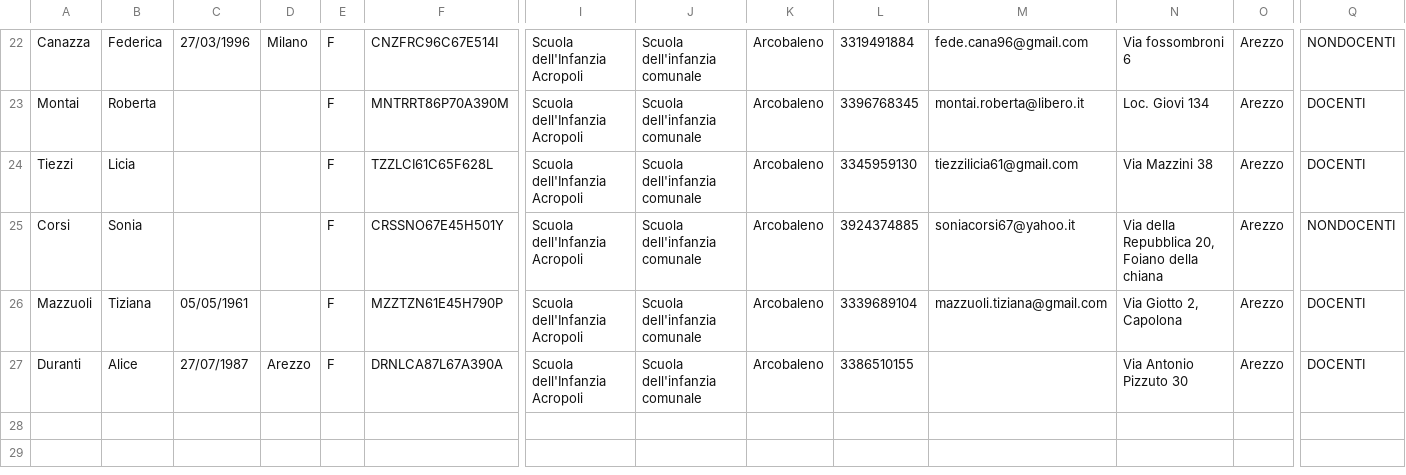
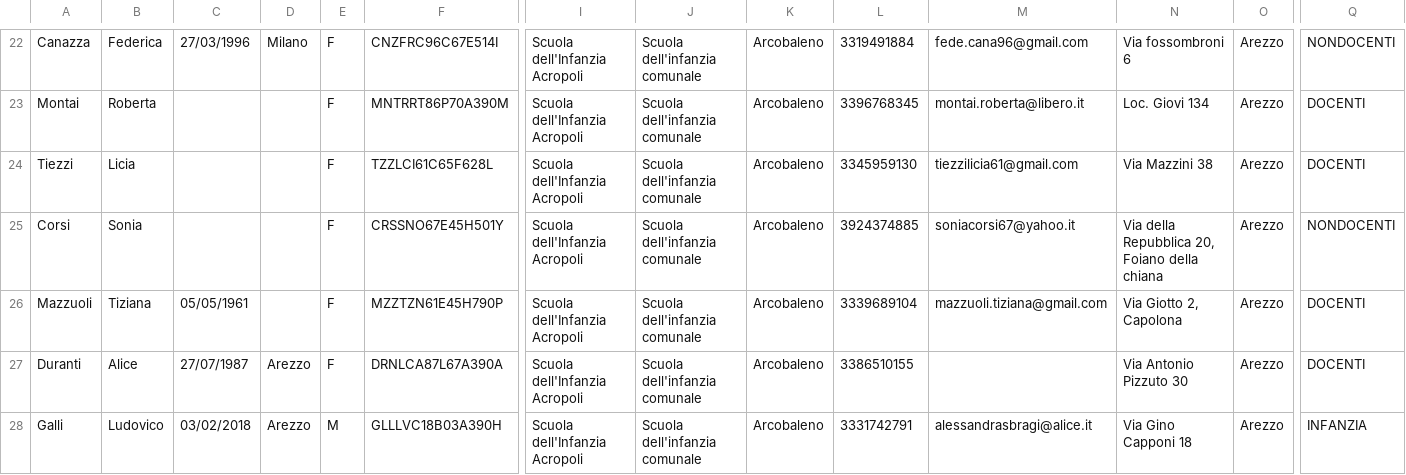
Before and after one commit to flameee/csv, a CSV file: lista.csv, drawn as a sheet; only a part is shown, gaps mark what is left out; rows hold the shown columns only; the diff names each change by its address in the sheet, - before the commit and + after, or states it on an @@ line.

Commit message:
lista

```diff
--- a/lista.csv
+++ b/lista.csv
+row 28: Galli | Ludovico | 03/02/2018 | Arezzo | M | GLLLVC18B03A390H | Scuola dell'Infanzia Acropoli | Scuola dell'infanzia comunale | Arcobaleno | 3331742791 | alessandrasbragi@alice.it | Via Gino Capponi 18 | Arezzo | INFANZIA
```
